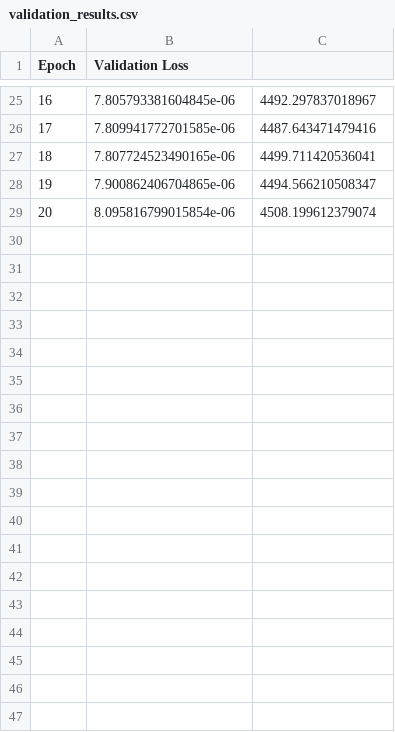
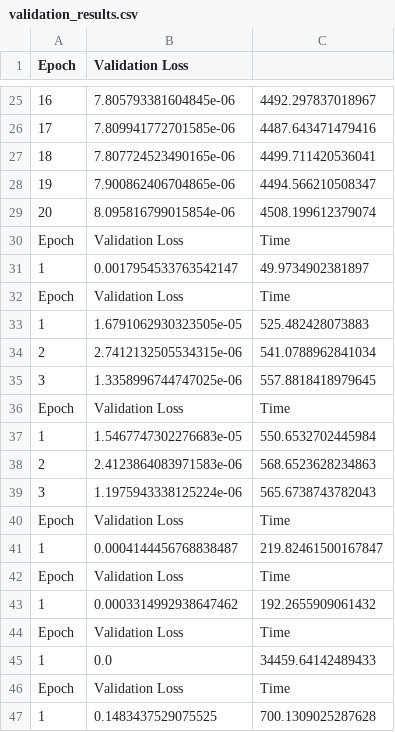
Before and after one commit to WyoARCC/GPU_benchmarking_toolkit_for_ML, a CSV file: GPT2Scripting/validation_results.csv, drawn as a sheet; only a part is shown, gaps mark what is left out; the diff names each change by its address in the sheet, - before the commit and + after, or states it on an @@ line.

```diff
--- a/GPT2Scripting/validation_results.csv
+++ b/GPT2Scripting/validation_results.csv
+row 30: Epoch | Validation Loss | Time
+row 31: 1 | 0.0017954533763542147 | 49.9734902381897
+row 32: Epoch | Validation Loss | Time
+row 33: 1 | 1.6791062930323505e-05 | 525.482428073883
+row 34: 2 | 2.7412132505534315e-06 | 541.0788962841034
+row 35: 3 | 1.3358996744747025e-06 | 557.8818418979645
+row 36: Epoch | Validation Loss | Time
+row 37: 1 | 1.5467747302276683e-05 | 550.6532702445984
+row 38: 2 | 2.4123864083971583e-06 | 568.6523628234863
+row 39: 3 | 1.1975943338125224e-06 | 565.6738743782043
+row 40: Epoch | Validation Loss | Time
+row 41: 1 | 0.0004144456768838487 | 219.82461500167847
+row 42: Epoch | Validation Loss | Time
+row 43: 1 | 0.0003314992938647462 | 192.2655909061432
+row 44: Epoch | Validation Loss | Time
+row 45: 1 | 0.0 | 34459.64142489433
+row 46: Epoch | Validation Loss | Time
+row 47: 1 | 0.1483437529075525 | 700.1309025287628
```
Also changed, not shown: 5 other files.
